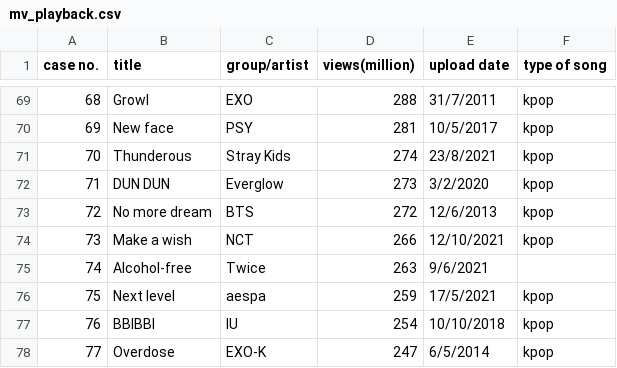
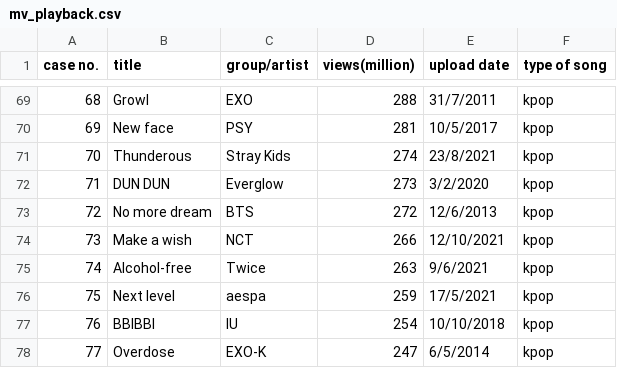
Before and after one commit to hongyanyi0v0/STAT1013.proj, a CSV file: mv_playback.csv, drawn as a sheet; only a part is shown, gaps mark what is left out.

Commit message:
Update mv_playback.csv

```diff
--- a/mv_playback.csv
+++ b/mv_playback.csv
@@ -74,3 +74,3 @@ case no.,title, group/artist,views(million),upload date,type of song
 73,Make a wish,NCT,266,12/10/2021,kpop
-74,Alcohol-free,Twice,263,9/6/2021
+74,Alcohol-free,Twice,263,9/6/2021,kpop
 75,Next level,aespa,259,17/5/2021,kpop
```
